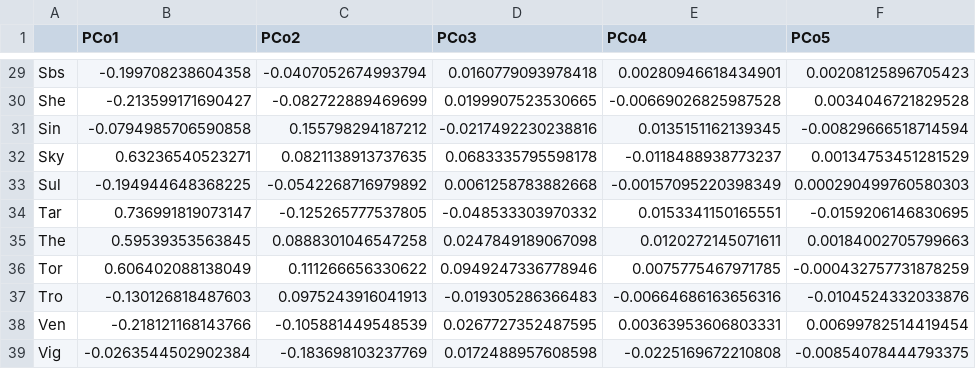
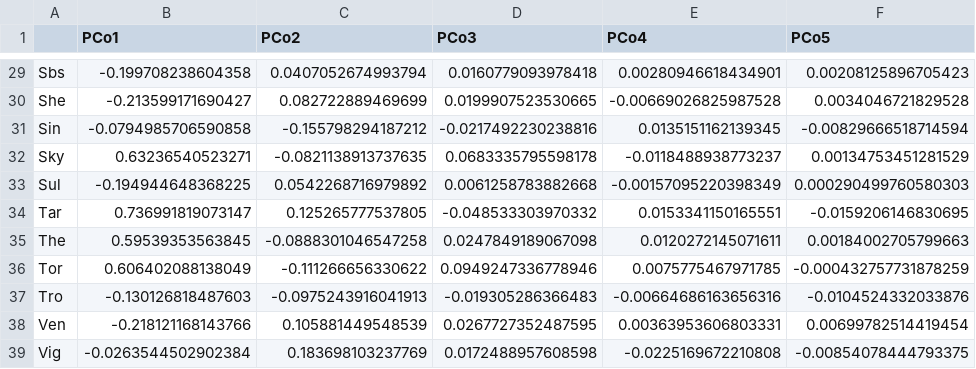
Before and after one commit to ksimoens/Numerical-Ecology-Project, a CSV file: Output/PCo/PCo.sel.tot.csv, drawn as a sheet; only a part is shown, gaps mark what is left out; the diff covers the shown part only; the diff names each change by its address in the sheet, - before the commit and + after, or states it on an @@ line.

```diff
--- a/Output/PCo/PCo.sel.tot.csv
+++ b/Output/PCo/PCo.sel.tot.csv
-C29 (PCo2): -0.0407052674993794
+C29 (PCo2): 0.0407052674993794
-C30 (PCo2): -0.082722889469699
+C30 (PCo2): 0.082722889469699
-C31 (PCo2): 0.155798294187212
+C31 (PCo2): -0.155798294187212
-C32 (PCo2): 0.0821138913737635
+C32 (PCo2): -0.0821138913737635
-C33 (PCo2): -0.0542268716979892
+C33 (PCo2): 0.0542268716979892
-C34 (PCo2): -0.125265777537805
+C34 (PCo2): 0.125265777537805
-C35 (PCo2): 0.0888301046547258
+C35 (PCo2): -0.0888301046547258
-C36 (PCo2): 0.111266656330622
+C36 (PCo2): -0.111266656330622
-C37 (PCo2): 0.0975243916041913
+C37 (PCo2): -0.0975243916041913
-C38 (PCo2): -0.105881449548539
+C38 (PCo2): 0.105881449548539
-C39 (PCo2): -0.183698103237769
+C39 (PCo2): 0.183698103237769
```
Also changed, not shown: 27 edited cells elsewhere in this file, 12 other files.
